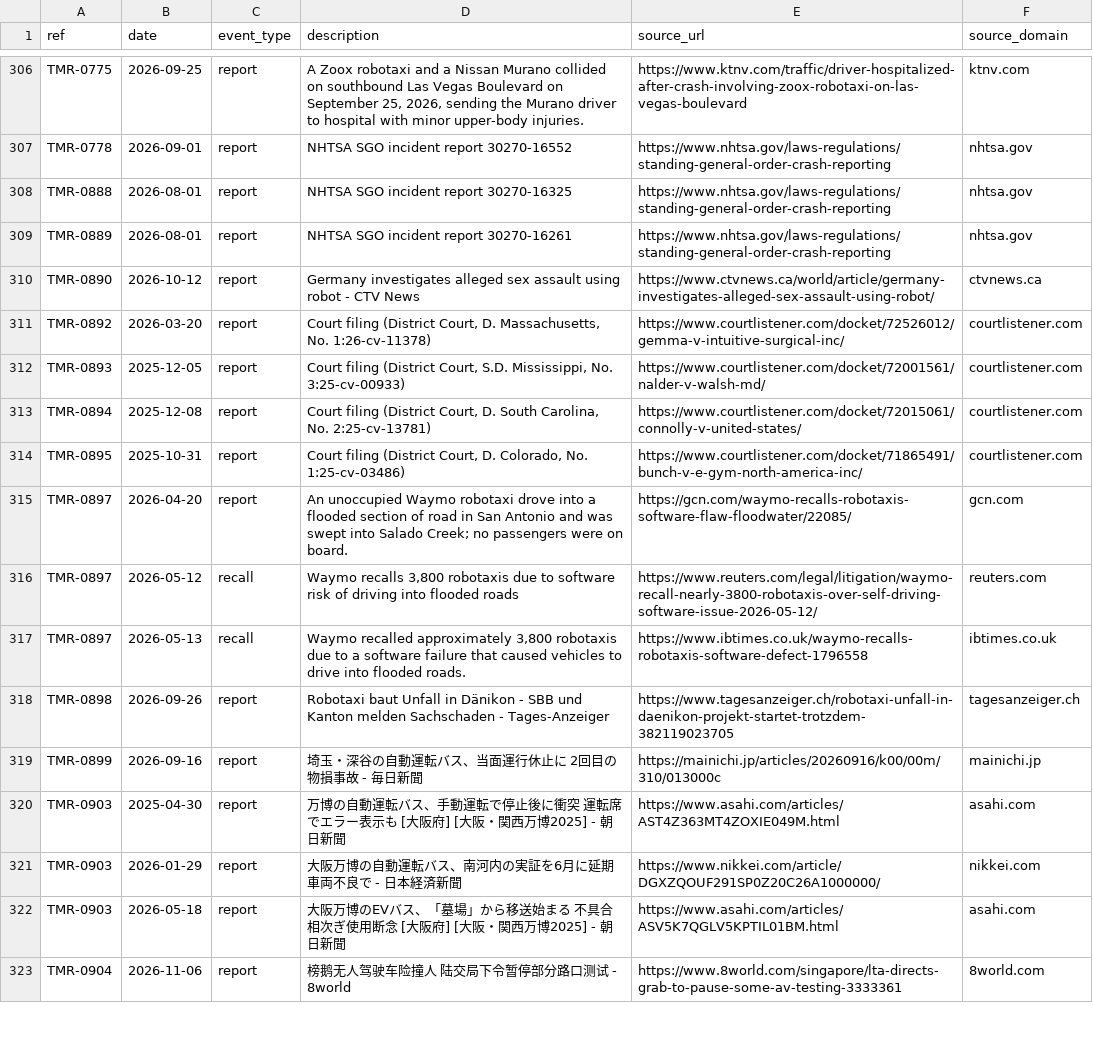
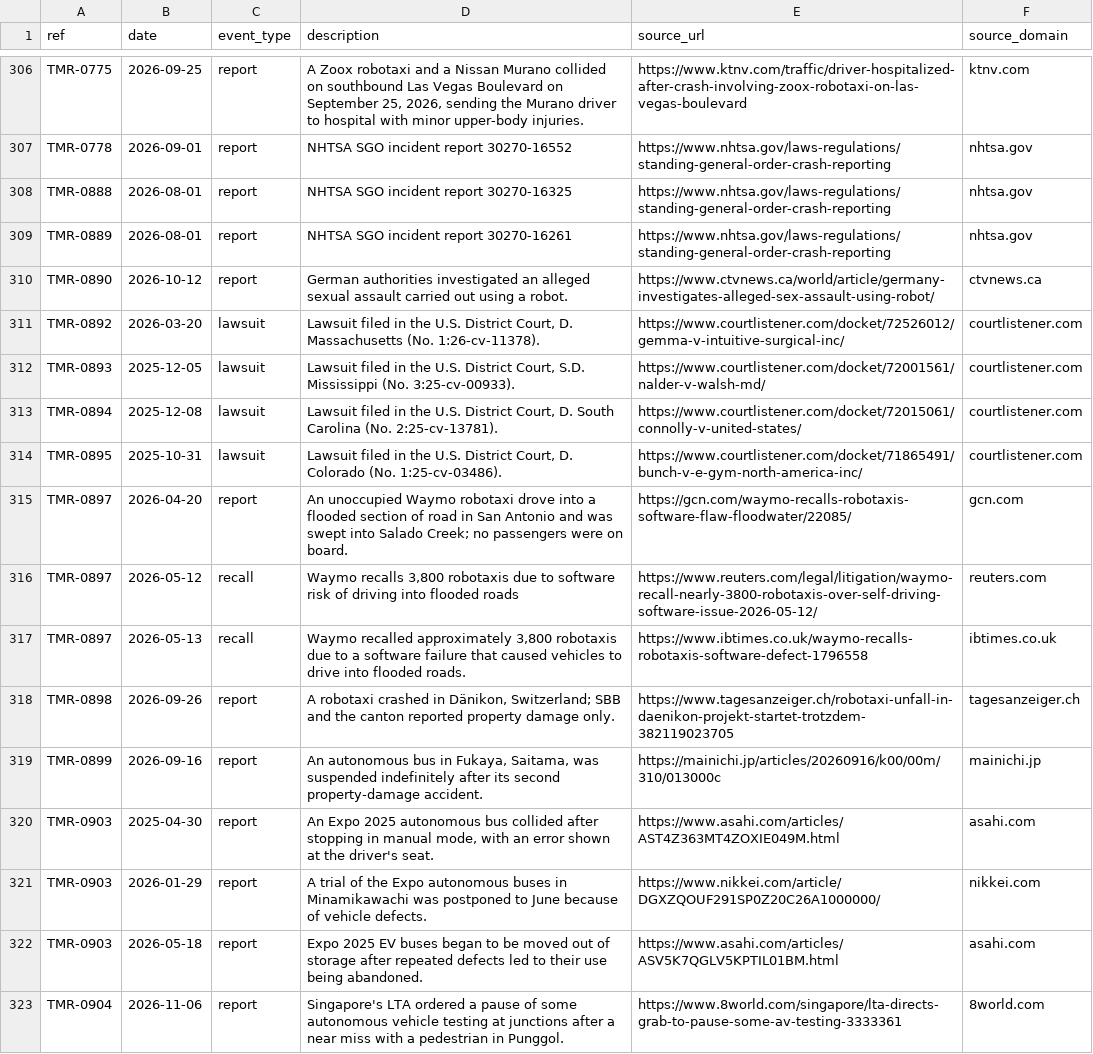
Before and after one commit to vzolot/machine-record-data, a CSV file: data/events.csv, drawn as a sheet; only a part is shown, gaps mark what is left out; the diff covers the shown part only.

```diff
--- a/data/events.csv
+++ b/data/events.csv
@@ -309,7 +309,7 @@ TMR-0888,2026-08-01,report,NHTSA SGO incident report 30270-16325,https://www.nht
 TMR-0889,2026-08-01,report,NHTSA SGO incident report 30270-16261,https://www.nhtsa.gov/laws-regulations/standing-general-order-crash-reporting,nhtsa.gov
-TMR-0890,2026-10-12,report,Germany investigates alleged sex assault using robot - CTV News,https://www.ctvnews.ca/world/article/germany-investigates-alleged-sex-assault-using-robot/,ctvnews.ca
-TMR-0892,2026-03-20,report,"Court filing (District Court, D. Massachusetts, No. 1:26-cv-11378)",https://www.courtlistener.com/docket/72526012/gemma-v-intuitive-surgical-inc/,courtlistener.com
-TMR-0893,2025-12-05,report,"Court filing (District Court, S.D. Mississippi, No. 3:25-cv-00933)",https://www.courtlistener.com/docket/72001561/nalder-v-walsh-md/,courtlistener.com
-TMR-0894,2025-12-08,report,"Court filing (District Court, D. South Carolina, No. 2:25-cv-13781)",https://www.courtlistener.com/docket/72015061/connolly-v-united-states/,courtlistener.com
-TMR-0895,2025-10-31,report,"Court filing (District Court, D. Colorado, No. 1:25-cv-03486)",https://www.courtlistener.com/docket/71865491/bunch-v-e-gym-north-america-inc/,courtlistener.com
+TMR-0890,2026-10-12,report,German authorities investigated an alleged sexual assault carried out using a robot.,https://www.ctvnews.ca/world/article/germany-investigates-alleged-sex-assault-using-robot/,ctvnews.ca
+TMR-0892,2026-03-20,lawsuit,"Lawsuit filed in the U.S. District Court, D. Massachusetts (No. 1:26-cv-11378).",https://www.courtlistener.com/docket/72526012/gemma-v-intuitive-surgical-inc/,courtlistener.com
+TMR-0893,2025-12-05,lawsuit,"Lawsuit filed in the U.S. District Court, S.D. Mississippi (No. 3:25-cv-00933).",https://www.courtlistener.com/docket/72001561/nalder-v-walsh-md/,courtlistener.com
+TMR-0894,2025-12-08,lawsuit,"Lawsuit filed in the U.S. District Court, D. South Carolina (No. 2:25-cv-13781).",https://www.courtlistener.com/docket/72015061/connolly-v-united-states/,courtlistener.com
+TMR-0895,2025-10-31,lawsuit,"Lawsuit filed in the U.S. District Court, D. Colorado (No. 1:25-cv-03486).",https://www.courtlistener.com/docket/71865491/bunch-v-e-gym-north-america-inc/,courtlistener.com
 TMR-0897,2026-04-20,report,An unoccupied Waymo robotaxi drove into a flooded section of road in San Antonio and was swept into Salado Creek; no passengers were on board.,https://gcn.com/waymo-recalls-robotaxis-software-flaw-floodwater/22085/,gcn.com
@@ -317,7 +317,7 @@ TMR-0897,2026-05-12,recall,"Waymo recalls 3,800 robotaxis due to software risk o
 TMR-0897,2026-05-13,recall,"Waymo recalled approximately 3,800 robotaxis due to a software failure that caused vehicles to drive into flooded roads.",https://www.ibtimes.co.uk/waymo-recalls-robotaxis-software-defect-1796558,ibtimes.co.uk
-TMR-0898,2026-09-26,report,Robotaxi baut Unfall in Dänikon - SBB und Kanton melden Sachschaden - Tages-Anzeiger,https://www.tagesanzeiger.ch/robotaxi-unfall-in-daenikon-projekt-startet-trotzdem-382119023705,tagesanzeiger.ch
-TMR-0899,2026-09-16,report,埼玉・深谷の自動運転バス、当面運行休止に 2回目の物損事故 - 毎日新聞,https://mainichi.jp/articles/20260916/k00/00m/310/013000c,mainichi.jp
-TMR-0903,2025-04-30,report,万博の自動運転バス、手動運転で停止後に衝突 運転席でエラー表示も [大阪府] [大阪・関西万博2025] - 朝日新聞,https://www.asahi.com/articles/AST4Z363MT4ZOXIE049M.html,asahi.com
-TMR-0903,2026-01-29,report,大阪万博の自動運転バス、南河内の実証を6月に延期 車両不良で - 日本経済新聞,https://www.nikkei.com/article/DGXZQOUF291SP0Z20C26A1000000/,nikkei.com
-TMR-0903,2026-05-18,report,大阪万博のEVバス、「墓場」から移送始まる 不具合相次ぎ使用断念 [大阪府] [大阪・関西万博2025] - 朝日新聞,https://www.asahi.com/articles/ASV5K7QGLV5KPTIL01BM.html,asahi.com
-TMR-0904,2026-11-06,report,榜鹅无人驾驶车险撞人 陆交局下令暂停部分路口测试 - 8world,https://www.8world.com/singapore/lta-directs-grab-to-pause-some-av-testing-3333361,8world.com
+TMR-0898,2026-09-26,report,"A robotaxi crashed in Dänikon, Switzerland; SBB and the canton reported property damage only.",https://www.tagesanzeiger.ch/robotaxi-unfall-in-daenikon-projekt-startet-trotzdem-382119023705,tagesanzeiger.ch
+TMR-0899,2026-09-16,report,"An autonomous bus in Fukaya, Saitama, was suspended indefinitely after its second property-damage accident.",https://mainichi.jp/articles/20260916/k00/00m/310/013000c,mainichi.jp
+TMR-0903,2025-04-30,report,"An Expo 2025 autonomous bus collided after stopping in manual mode, with an error shown at the driver's seat.",https://www.asahi.com/articles/AST4Z363MT4ZOXIE049M.html,asahi.com
+TMR-0903,2026-01-29,report,A trial of the Expo autonomous buses in Minamikawachi was postponed to June because of vehicle defects.,https://www.nikkei.com/article/DGXZQOUF291SP0Z20C26A1000000/,nikkei.com
+TMR-0903,2026-05-18,report,Expo 2025 EV buses began to be moved out of storage after repeated defects led to their use being abandoned.,https://www.asahi.com/articles/ASV5K7QGLV5KPTIL01BM.html,asahi.com
+TMR-0904,2026-11-06,report,Singapore's LTA ordered a pause of some autonomous vehicle testing at junctions after a near miss with a pedestrian in Punggol.,https://www.8world.com/singapore/lta-directs-grab-to-pause-some-av-testing-3333361,8world.com
```
Also changed, not shown: 6 added rows, 3 removed rows and 93 edited cells elsewhere in this file, data/cases.csv, data/sources.csv, 2 other files.
